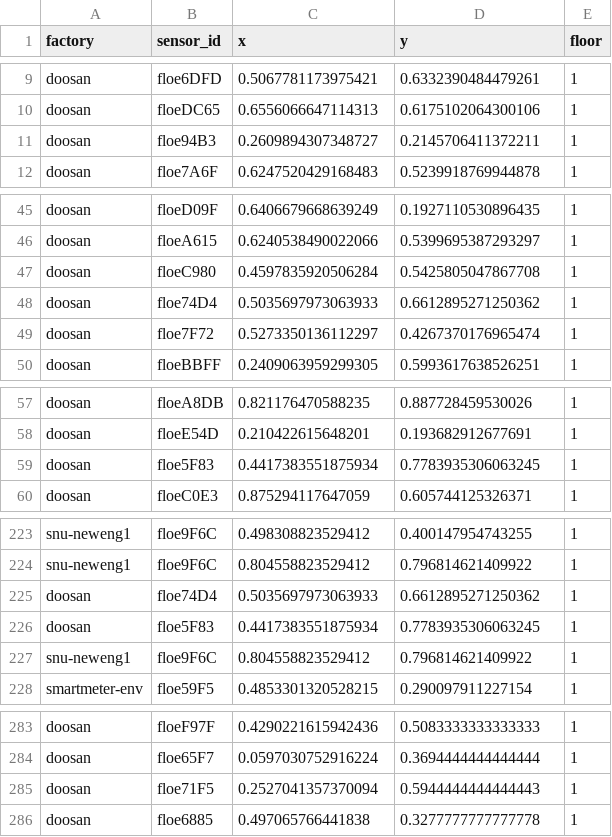
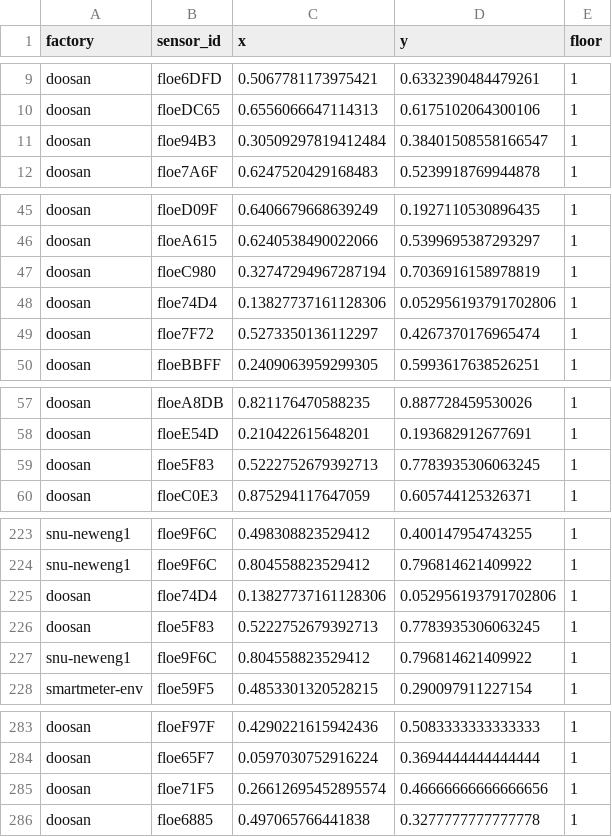
Before and after one commit to jhkim31/keti-sensor-viewer, a CSV file: server/sensor_position.csv, drawn as a sheet; only a part is shown, gaps mark what is left out.

```diff
--- a/server/sensor_position.csv
+++ b/server/sensor_position.csv
@@ -10,3 +10,3 @@ doosan,floe6DFD,0.5067781173975421,0.6332390484479261,1
 doosan,floeDC65,0.6556066647114313,0.6175102064300106,1
-doosan,floe94B3,0.2609894307348727,0.2145706411372211,1
+doosan,floe94B3,0.30509297819412484,0.38401508558166547,1
 doosan,floe7A6F,0.6247520429168483,0.5239918769944878,1
@@ -46,4 +46,4 @@ doosan,floeD09F,0.6406679668639249,0.1927110530896435,1
 doosan,floeA615,0.6240538490022066,0.5399695387293297,1
-doosan,floeC980,0.4597835920506284,0.5425805047867708,1
-doosan,floe74D4,0.5035697973063933,0.6612895271250362,1
+doosan,floeC980,0.32747294967287194,0.7036916158978819,1
+doosan,floe74D4,0.13827737161128306,0.052956193791702806,1
 doosan,floe7F72,0.5273350136112297,0.4267370176965474,1
@@ -58,3 +58,3 @@ doosan,floeA8DB,0.821176470588235,0.887728459530026,1
 doosan,floeE54D,0.210422615648201,0.193682912677691,1
-doosan,floe5F83,0.4417383551875934,0.7783935306063245,1
+doosan,floe5F83,0.5222752679392713,0.7783935306063245,1
 doosan,floeC0E3,0.875294117647059,0.605744125326371,1
@@ -224,4 +224,4 @@ snu-neweng1,floe9F6C,0.498308823529412,0.400147954743255,1
 snu-neweng1,floe9F6C,0.804558823529412,0.796814621409922,1
-doosan,floe74D4,0.5035697973063933,0.6612895271250362,1
-doosan,floe5F83,0.4417383551875934,0.7783935306063245,1
+doosan,floe74D4,0.13827737161128306,0.052956193791702806,1
+doosan,floe5F83,0.5222752679392713,0.7783935306063245,1
 snu-neweng1,floe9F6C,0.804558823529412,0.796814621409922,1
@@ -284,3 +284,3 @@ doosan,floeF97F,0.4290221615942436,0.5083333333333333,1
 doosan,floe65F7,0.0597030752916224,0.3694444444444444,1
-doosan,floe71F5,0.2527041357370094,0.5944444444444443,1
+doosan,floe71F5,0.26612695452895574,0.46666666666666656,1
 doosan,floe6885,0.497065766441838,0.3277777777777778,1
```
Also changed, not shown: 22 other files.
